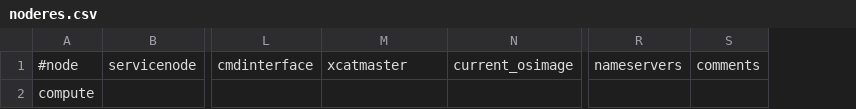
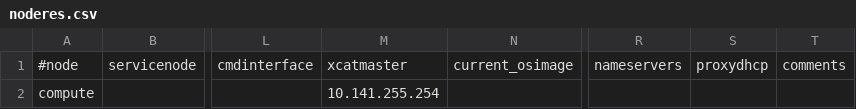
Before and after one commit to hicham-a/trinity, a CSV file: controller/xcat/tables/noderes.csv, drawn as a sheet; only a part is shown, gaps mark what is left out; the diff names each change by its address in the sheet, - before the commit and + after, or states it on an @@ line.

Commit message:
Fixes #430. Need to add xcatmaster to the noderes table.

```diff
--- a/controller/xcat/tables/noderes.csv
+++ b/controller/xcat/tables/noderes.csv
+column S, row 1: proxydhcp
-M2: (empty)
+M2: 10.141.255.254
```
